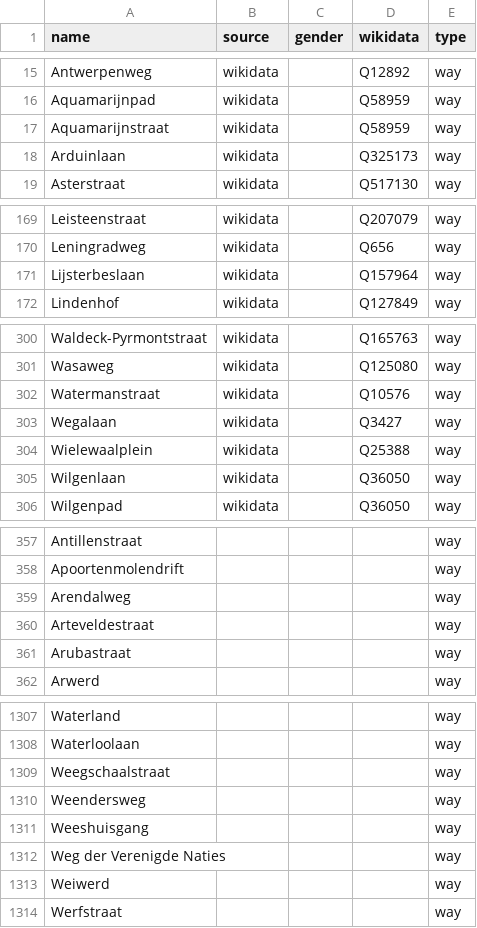
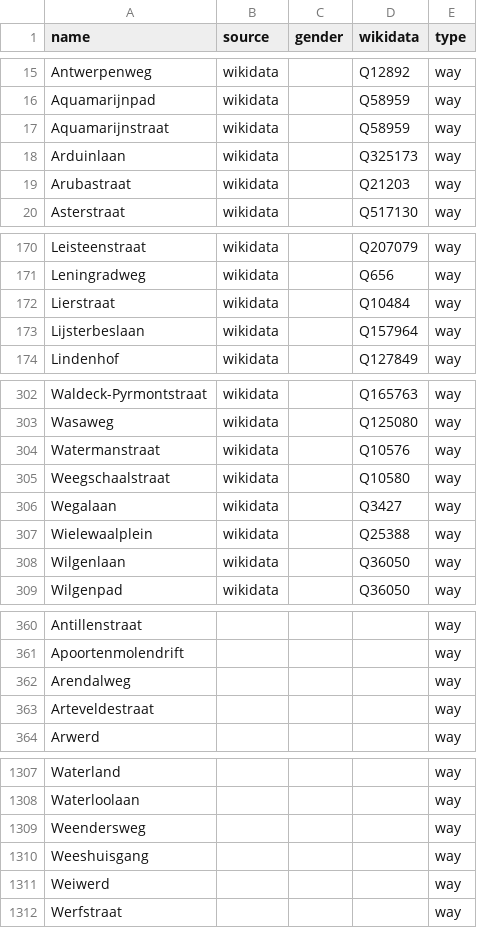
Before and after one commit to EqualStreetNames/equalstreetnames-groningen, a CSV file: data/other.csv, drawn as a sheet; only a part is shown, gaps mark what is left out; the diff covers the shown part only.

```diff
--- a/data/other.csv
+++ b/data/other.csv
@@ -18,2 +18,3 @@ Aquamarijnstraat,wikidata,,Q58959,way
 Arduinlaan,wikidata,,Q325173,way
+Arubastraat,wikidata,,Q21203,way
 Asterstraat,wikidata,,Q517130,way
@@ -170,2 +171,3 @@ Leisteenstraat,wikidata,,Q207079,way
 Leningradweg,wikidata,,Q656,way
+Lierstraat,wikidata,,Q10484,way
 Lijsterbeslaan,wikidata,,Q157964,way
@@ -302,2 +304,3 @@ Wasaweg,wikidata,,Q125080,way
 Watermanstraat,wikidata,,Q10576,way
+Weegschaalstraat,wikidata,,Q10580,way
 Wegalaan,wikidata,,Q3427,way
@@ -360,3 +363,2 @@ Arendalweg,,,,way
 Arteveldestraat,,,,way
-Arubastraat,,,,way
 Arwerd,,,,way
@@ -1308,6 +1308,4 @@ Waterland,,,,way
 Waterloolaan,,,,way
-Weegschaalstraat,,,,way
 Weendersweg,,,,way
 Weeshuisgang,,,,way
-"Weg der Verenigde Naties",,,,way
 Weiwerd,,,,way
```
Also changed, not shown: 2 removed rows and 2 edited cells elsewhere in this file, data/gender.csv, 2 other files.
